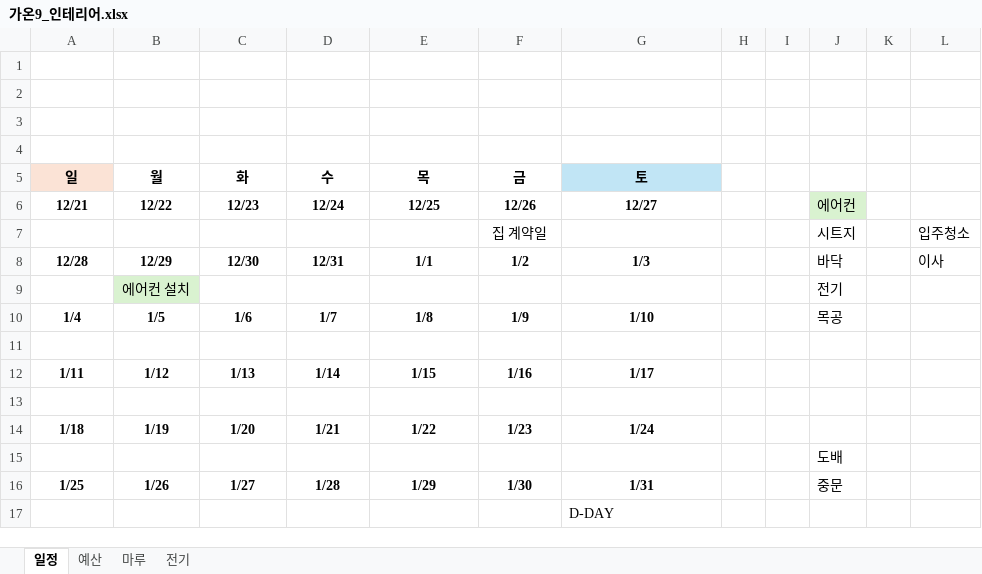
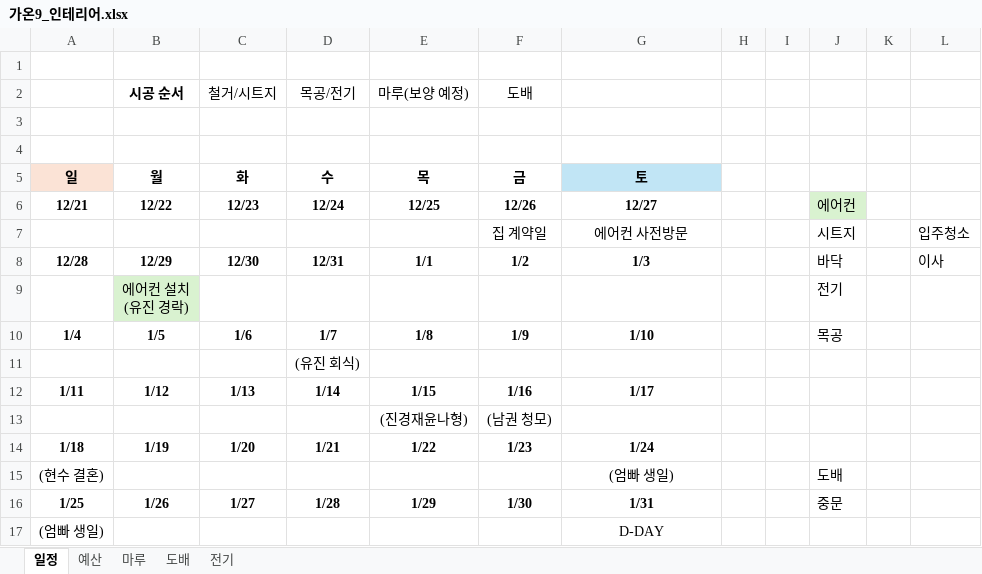
Before and after one commit to saewon1000/csw, an Excel workbook: 부동산/가온9_인테리어.xlsx, sheet 일정, drawn as a sheet; values as stored, in another font and other column widths than the file's, no borders; removed rows and columns are numbered as before the commit, all else as after; ↵ is a line break in a cell; the diff names each change by its address in the sheet, - before the commit and + after, or states it on an @@ line.

```diff
--- a/부동산/가온9_인테리어.xlsx (sheet 일정)
+++ b/부동산/가온9_인테리어.xlsx (sheet 일정)
+sheet tab: 도배
-row 2: (empty)
+row 2:  | 시공 순서 | 철거/시트지 | 목공/전기 | 마루(보양 예정) | 도배
-G7: (empty)
+G7: 에어컨 사전방문
-B9 (시공 순서): 에어컨 설치
+B9 (시공 순서): 에어컨 설치 ↵ (유진 경락)
-D11 (목공/전기): (empty)
+D11 (목공/전기): (유진 회식)
-row 13: (empty)
+row 13:  |  |  |  | (진경재윤나형) | (남권 청모)
-row 15:  |  |  |  |  |  |  |  |  | 도배
+row 15: (현수 결혼) |  |  |  |  |  | (엄빠 생일) |  |  | 도배
-A17: (empty)
+A17: (엄빠 생일)
-G17 alignment: left
+G17 alignment: center
```
Also changed, not shown: sheet 마루, charts or pictures.
